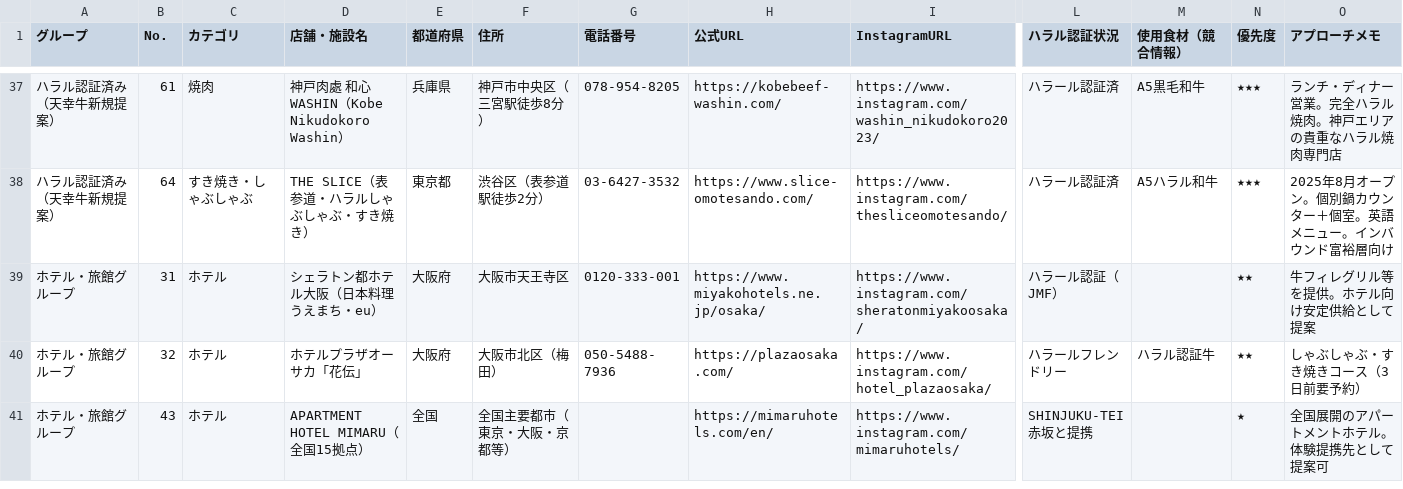
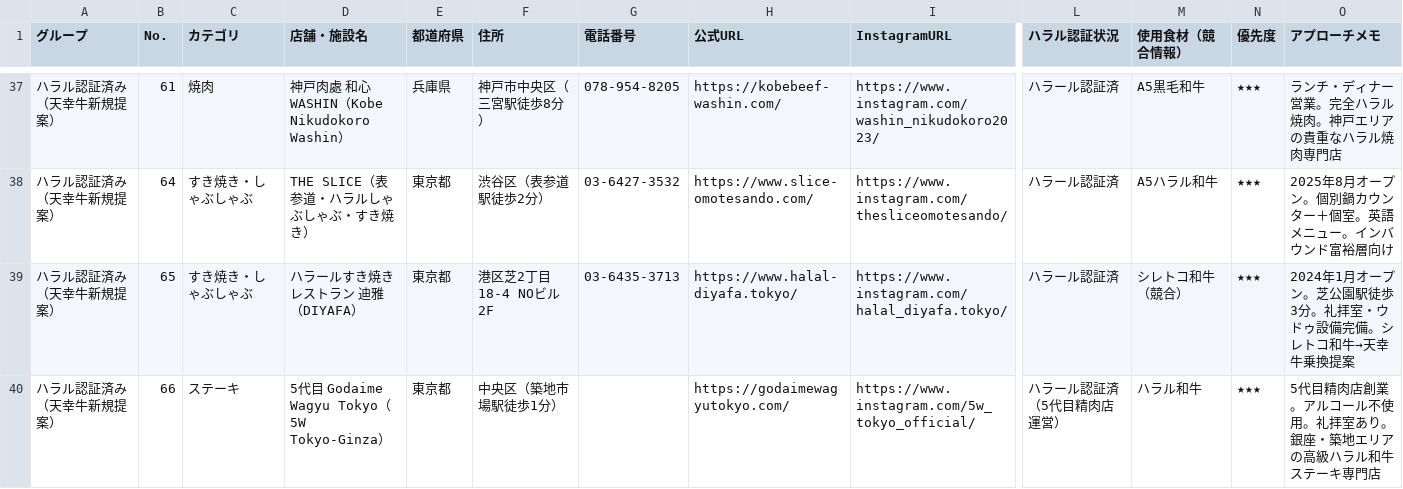
Before and after one commit to takahir0414/20260511_ccctest, a CSV file: halal_wagyu_grouped_list.csv, drawn as a sheet; only a part is shown, gaps mark what is left out; the shorter side is filled out with more unchanged rows; rows hold the shown columns only; the diff covers the shown part only; the diff names each change by its address in the sheet, - before the commit and + after, or states it on an @@ line.

```diff
--- a/halal_wagyu_grouped_list.csv
+++ b/halal_wagyu_grouped_list.csv
+row 39: ハラル認証済み（天幸牛新規提案） | 65 | すき焼き・しゃぶしゃぶ | ハラールすき焼きレストラン 迪雅（DIYAFA） | 東京都 | 港区芝2丁目18-4 NOビル2F | 03-6435-3713 | https://www.halal-diyafa.tokyo/ | https://www.instagram.com/halal_diyafa.tokyo/ | ハラール認証済 | シレトコ和牛（競合） | ★★★ | 2024年1月オープン。芝公園駅徒歩3分。礼拝室・ウドゥ設備完備。シレトコ和牛→天幸牛乗換提案
+row 40: ハラル認証済み（天幸牛新規提案） | 66 | ステーキ | 5代目 Godaime Wagyu Tokyo（5W Tokyo-Ginza） | 東京都 | 中央区（築地市場駅徒歩1分） |  | https://godaimewagyutokyo.com/ | https://www.instagram.com/5w_tokyo_official/ | ハラール認証済（5代目精肉店運営） | ハラル和牛 | ★★★ | 5代目精肉店創業。アルコール不使用。礼拝室あり。銀座・築地エリアの高級ハラル和牛ステーキ専門店
```
Also changed, not shown: 2 added rows elsewhere in this file, halal_wagyu_outreach_list.csv.
